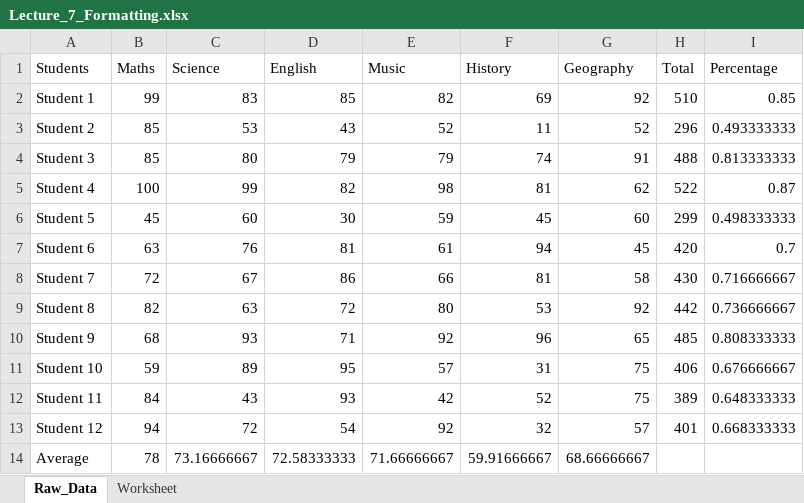
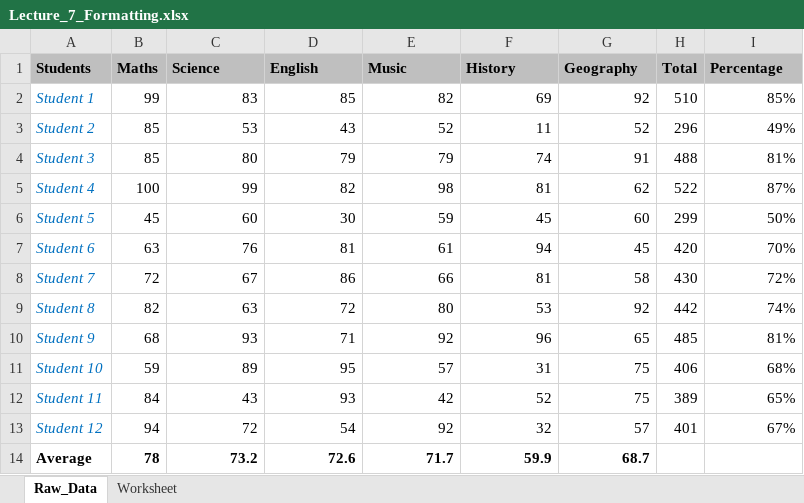
Before and after one commit to Leonidus786/Ds_30, an Excel workbook: Excel/Data files/Lecture_7_Formatting.xlsx, sheet Raw_Data, drawn as a sheet; values as stored, in another font and other column widths than the file's, no borders; conditional formats not drawn; the diff names each change by its address in the sheet, - before the commit and + after, or states it on an @@ line.

Commit message:
Formatting, Conditional Formatting, Filter

```diff
--- a/Excel/Data files/Lecture_7_Formatting.xlsx (sheet Raw_Data)
+++ b/Excel/Data files/Lecture_7_Formatting.xlsx (sheet Raw_Data)
@@ A1:I1 fill: none → #BFBFBF, bold: off → on @@
@@ A2:A13 italic: off → on, text colour: black → #0070C0 @@
-I2 (Percentage): 0.85
+I2 (Percentage): 85%
-I3 (Percentage): 0.493333333
+I3 (Percentage): 49%
-I4 (Percentage): 0.813333333
+I4 (Percentage): 81%
-I5 (Percentage): 0.87
+I5 (Percentage): 87%
-I6 (Percentage): 0.498333333
+I6 (Percentage): 50%
-I7 (Percentage): 0.7
+I7 (Percentage): 70%
-I8 (Percentage): 0.716666667
+I8 (Percentage): 72%
-I9 (Percentage): 0.736666667
+I9 (Percentage): 74%
-I10 (Percentage): 0.808333333
+I10 (Percentage): 81%
-I11 (Percentage): 0.676666667
+I11 (Percentage): 68%
-I12 (Percentage): 0.648333333
+I12 (Percentage): 65%
-I13 (Percentage): 0.668333333
+I13 (Percentage): 67%
-A14:G14 bold: off
+A14:G14 bold: on
-C14 (Science): 73.16666667
+C14 (Science): 73.2
-D14 (English): 72.58333333
+D14 (English): 72.6
-E14 (Music): 71.66666667
+E14 (Music): 71.7
-F14 (History): 59.91666667
+F14 (History): 59.9
-G14 (Geography): 68.66666667
+G14 (Geography): 68.7
```
Also changed, not shown: Excel/Data files/Lecture_2.xlsx, Excel/Other/Session2_Solution.xlsx, 1 other file.
